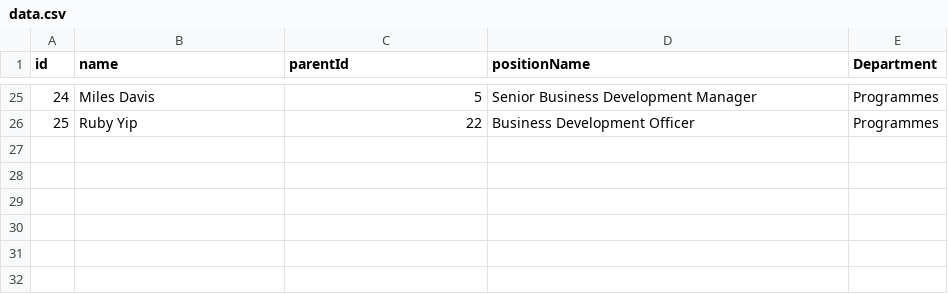
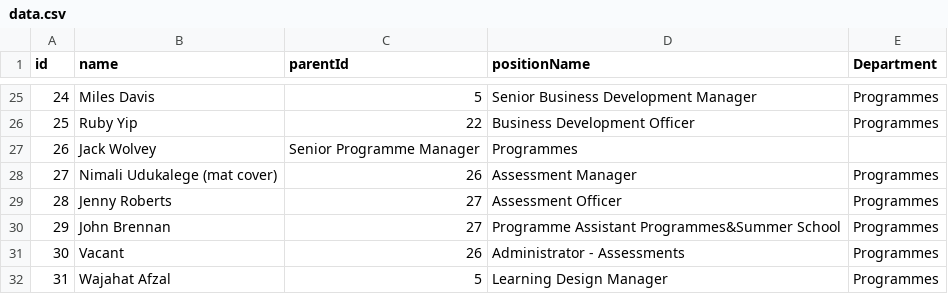
Before and after one commit to ExtendedEducation/org-chart, a CSV file: misc/data.csv, drawn as a sheet; only a part is shown, gaps mark what is left out; the diff names each change by its address in the sheet, - before the commit and + after, or states it on an @@ line.

Commit message:
Update data.csv

```diff
--- a/misc/data.csv
+++ b/misc/data.csv
+row 27: 26 | Jack Wolvey | Senior Programme Manager | Programmes
+row 28: 27 | Nimali Udukalege (mat cover) | 26 | Assessment Manager | Programmes
+row 29: 28 | Jenny Roberts | 27 | Assessment Officer | Programmes
+row 30: 29 | John Brennan | 27 | Programme Assistant Programmes&Summer School | Programmes
+row 31: 30 | Vacant | 26 | Administrator - Assessments | Programmes
+row 32: 31 | Wajahat Afzal | 5 | Learning Design Manager | Programmes
```
